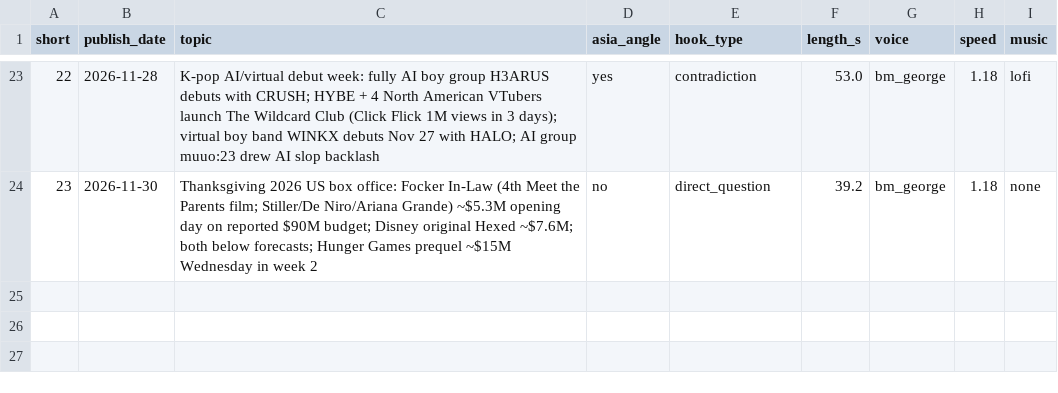
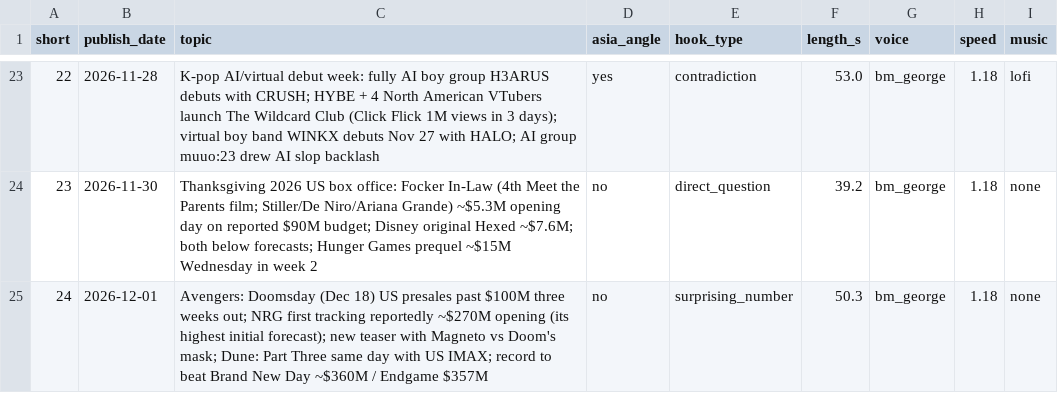
Before and after one commit to ChingyChingChing/livelore-media, a CSV file: pipeline/shorts_log.csv, drawn as a sheet; only a part is shown, gaps mark what is left out; the diff names each change by its address in the sheet, - before the commit and + after, or states it on an @@ line.

```diff
--- a/pipeline/shorts_log.csv
+++ b/pipeline/shorts_log.csv
+row 25: 24 | 2026-12-01 | Avengers: Doomsday (Dec 18) US presales past $100M three weeks out; NRG first tracking reportedly ~$270M opening (its highest initial forecast); new teaser with Magneto vs Doom's mask; Dune: Part Three same day with US IMAX; record to beat Brand New Day ~$360M / Endgame $357M | no | surprising_number | 50.3 | bm_george | 1.18 | none
```
Also changed, not shown: pipeline/voice_log.csv, 3 other files.
